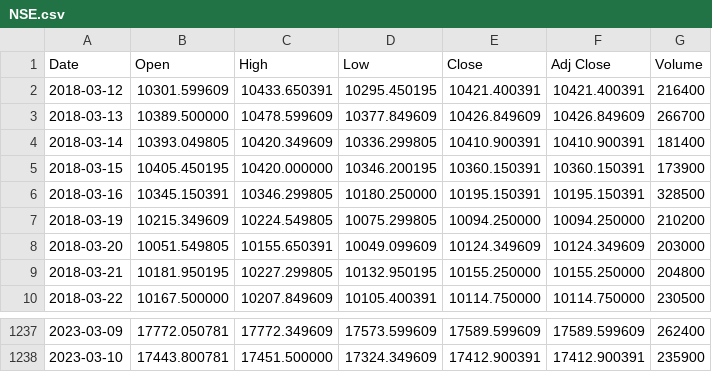
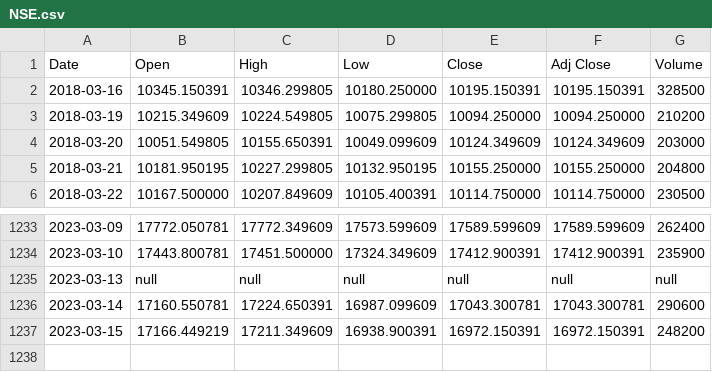
Before and after one commit to omsouravsharma/Learning_R, a CSV file: Data/stock/NSE.csv, drawn as a sheet; only a part is shown, gaps mark what is left out.

```diff
--- a/Data/stock/NSE.csv
+++ b/Data/stock/NSE.csv
@@ -1,6 +1,2 @@
 Date,Open,High,Low,Close,Adj Close,Volume
-2018-03-12,10301.599609,10433.650391,10295.450195,10421.400391,10421.400391,216400
-2018-03-13,10389.500000,10478.599609,10377.849609,10426.849609,10426.849609,266700
-2018-03-14,10393.049805,10420.349609,10336.299805,10410.900391,10410.900391,181400
-2018-03-15,10405.450195,10420.000000,10346.200195,10360.150391,10360.150391,173900
 2018-03-16,10345.150391,10346.299805,10180.250000,10195.150391,10195.150391,328500
@@ -1238 +1234,4 @@ Date,Open,High,Low,Close,Adj Close,Volume
 2023-03-10,17443.800781,17451.500000,17324.349609,17412.900391,17412.900391,235900
+2023-03-13,null,null,null,null,null,null
+2023-03-14,17160.550781,17224.650391,16987.099609,17043.300781,17043.300781,290600
+2023-03-15,17166.449219,17211.349609,16938.900391,16972.150391,16972.150391,248200
```
Also changed, not shown: 7 other files.
